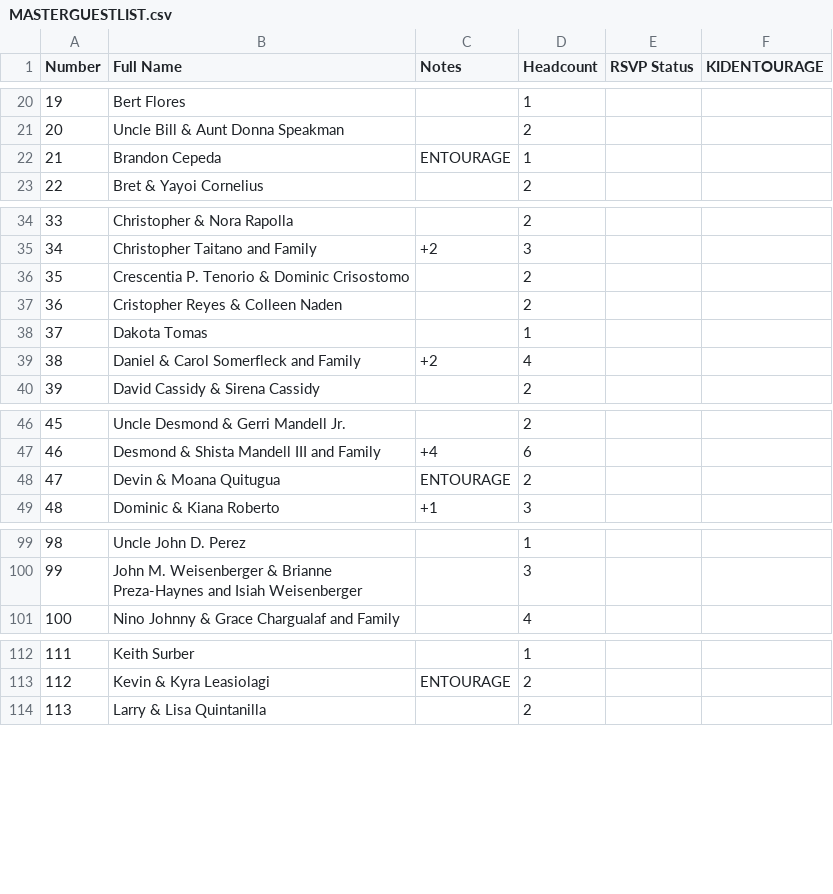
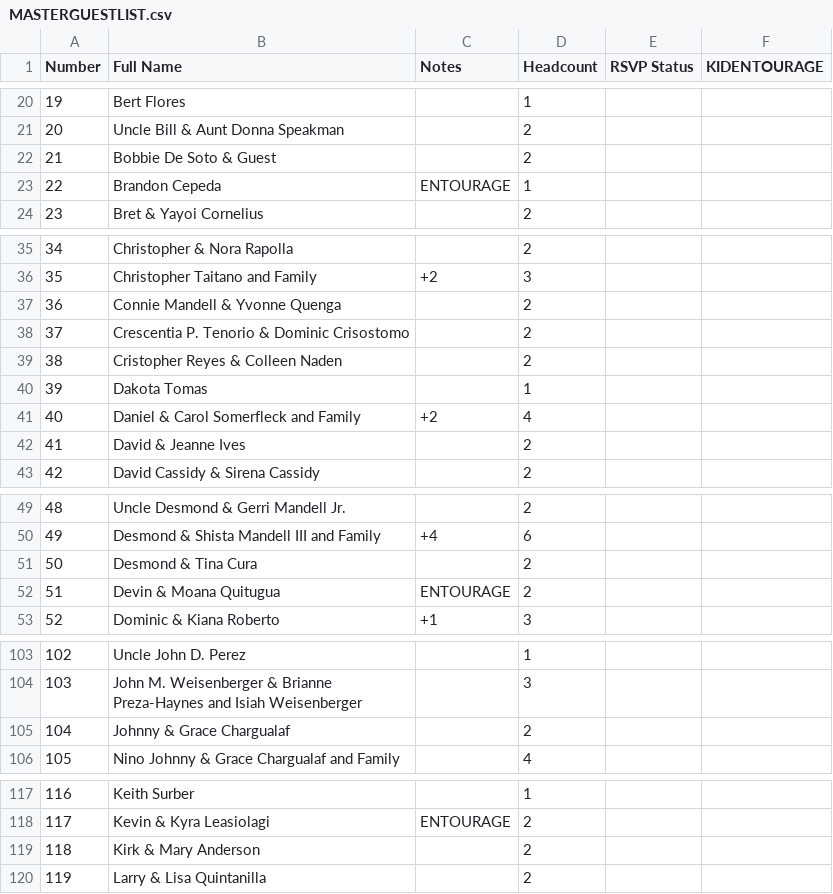
Before and after one commit to SHISLER671/WeddingWebsite, a CSV file: MASTERGUESTLIST.csv, drawn as a sheet; only a part is shown, gaps mark what is left out; addresses are those after the commit; the diff covers the shown part only; the diff names each change by its address in the sheet, - before the commit and + after, or states it on an @@ line.

Commit message:
Add off-island guests from 0FFISLANDb.csv and remove duplicate Mark & Erica Cura entry

```diff
--- a/MASTERGUESTLIST.csv
+++ b/MASTERGUESTLIST.csv
+row 22: 21 | Bobbie De Soto & Guest |  | 2
@@ column A (Number) renumbered from row 23 down @@
+row 37: 36 | Connie Mandell & Yvonne Quenga |  | 2
+row 42: 41 | David & Jeanne Ives |  | 2
+row 51: 50 | Desmond & Tina Cura |  | 2
+row 105: 104 | Johnny & Grace Chargualaf |  | 2
+row 119: 118 | Kirk & Mary Anderson |  | 2
```
Also changed, not shown: 5 added rows elsewhere in this file.
